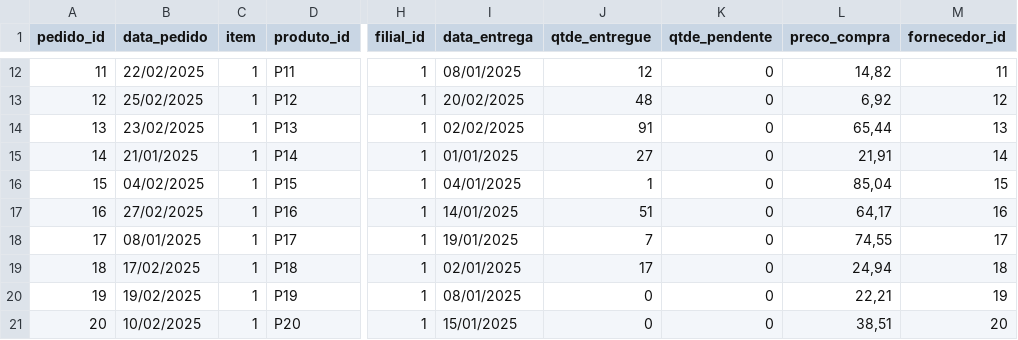
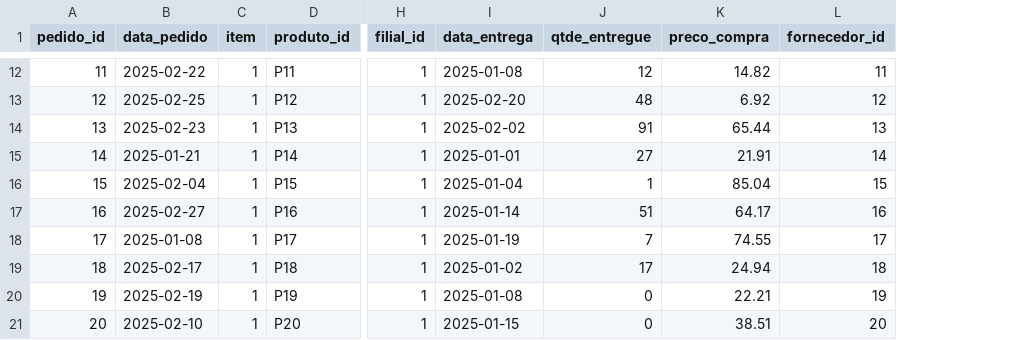
Before and after one commit to AndresonGlin/case_tecnico_estoque, a CSV file: data/importados/02_pedido_compra.csv, drawn as a sheet; only a part is shown, gaps mark what is left out; removed rows and columns are numbered as before the commit, all else as after; the diff covers the shown part only; the diff names each change by its address in the sheet, - before the commit and + after, or states it on an @@ line.

```diff
--- a/data/importados/02_pedido_compra.csv
+++ b/data/importados/02_pedido_compra.csv
-column K (qtde_pendente), rows 12-21: all 0
-B12 (data_pedido): 22/02/2025
+B12 (data_pedido): 2025-02-22
-I12 (data_entrega): 08/01/2025
+I12 (data_entrega): 2025-01-08
-K12 (preco_compra): 14,82
+K12 (preco_compra): 14.82
-B13 (data_pedido): 25/02/2025
+B13 (data_pedido): 2025-02-25
-I13 (data_entrega): 20/02/2025
+I13 (data_entrega): 2025-02-20
-K13 (preco_compra): 6,92
+K13 (preco_compra): 6.92
-B14 (data_pedido): 23/02/2025
+B14 (data_pedido): 2025-02-23
-I14 (data_entrega): 02/02/2025
+I14 (data_entrega): 2025-02-02
-K14 (preco_compra): 65,44
+K14 (preco_compra): 65.44
-B15 (data_pedido): 21/01/2025
+B15 (data_pedido): 2025-01-21
-I15 (data_entrega): 01/01/2025
+I15 (data_entrega): 2025-01-01
-K15 (preco_compra): 21,91
+K15 (preco_compra): 21.91
-B16 (data_pedido): 04/02/2025
+B16 (data_pedido): 2025-02-04
-I16 (data_entrega): 04/01/2025
+I16 (data_entrega): 2025-01-04
-K16 (preco_compra): 85,04
+K16 (preco_compra): 85.04
-B17 (data_pedido): 27/02/2025
+B17 (data_pedido): 2025-02-27
-I17 (data_entrega): 14/01/2025
+I17 (data_entrega): 2025-01-14
-K17 (preco_compra): 64,17
+K17 (preco_compra): 64.17
-B18 (data_pedido): 08/01/2025
+B18 (data_pedido): 2025-01-08
-I18 (data_entrega): 19/01/2025
+I18 (data_entrega): 2025-01-19
-K18 (preco_compra): 74,55
+K18 (preco_compra): 74.55
-B19 (data_pedido): 17/02/2025
+B19 (data_pedido): 2025-02-17
-I19 (data_entrega): 02/01/2025
+I19 (data_entrega): 2025-01-02
-K19 (preco_compra): 24,94
+K19 (preco_compra): 24.94
-B20 (data_pedido): 19/02/2025
+B20 (data_pedido): 2025-02-19
-I20 (data_entrega): 08/01/2025
+I20 (data_entrega): 2025-01-08
-K20 (preco_compra): 22,21
+K20 (preco_compra): 22.21
-B21 (data_pedido): 10/02/2025
+B21 (data_pedido): 2025-02-10
-I21 (data_entrega): 15/01/2025
+I21 (data_entrega): 2025-01-15
-K21 (preco_compra): 38,51
+K21 (preco_compra): 38.51
```
Also changed, not shown: 57 edited cells elsewhere in this file, data/importados/01_venda.csv, 3 other files.
